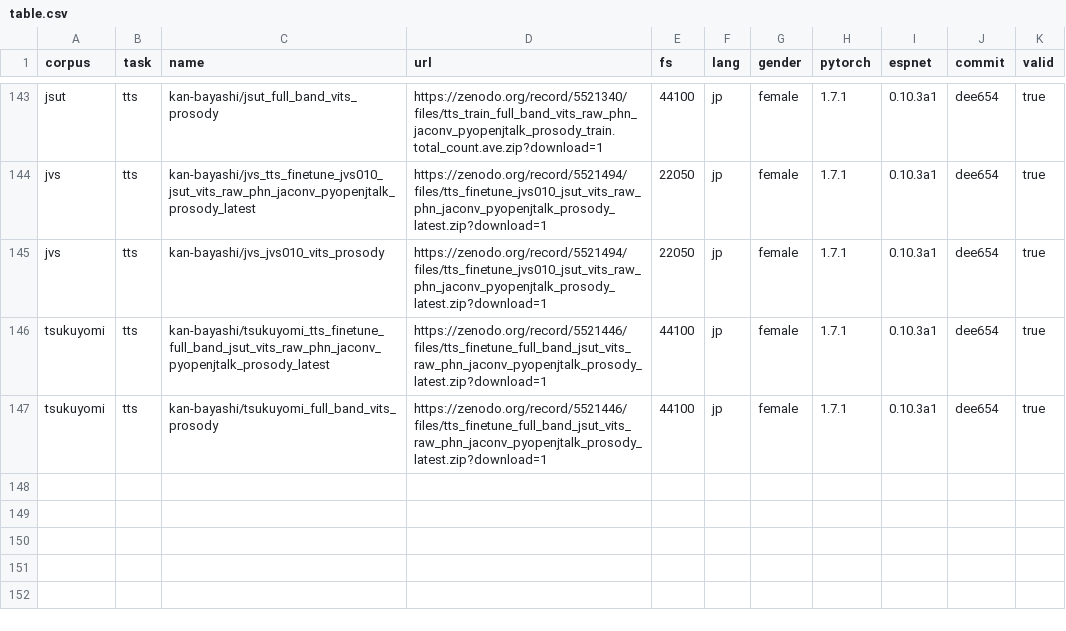
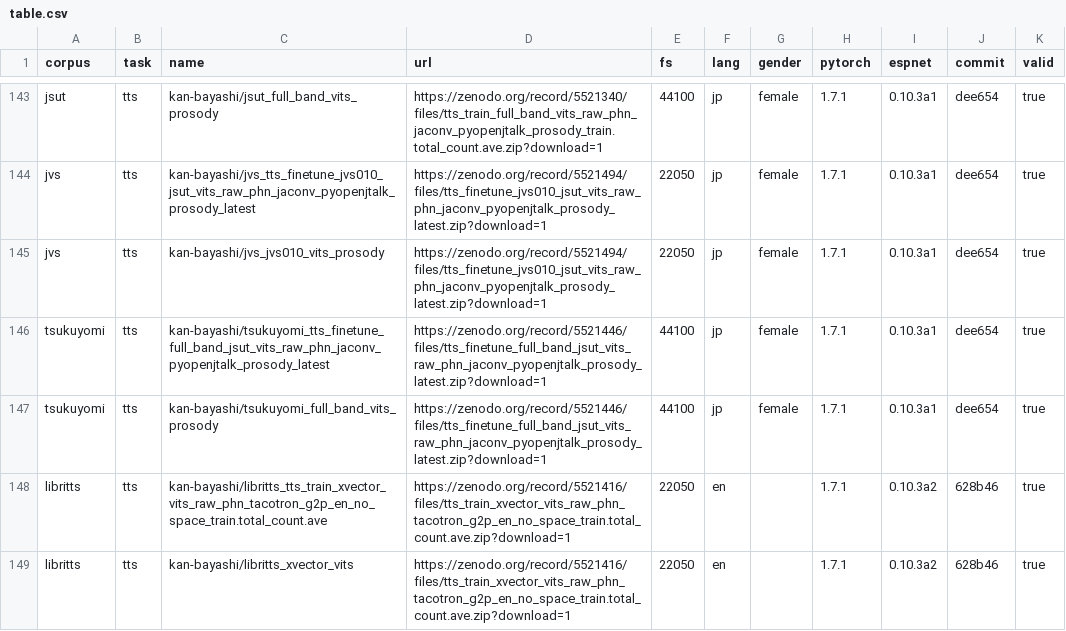
Before and after one commit to espnet/espnet_model_zoo, a CSV file: espnet_model_zoo/table.csv, drawn as a sheet; only a part is shown, gaps mark what is left out.

Commit message:
added libritts vits

```diff
--- a/espnet_model_zoo/table.csv
+++ b/espnet_model_zoo/table.csv
@@ -147 +147,3 @@ tsukuyomi,tts,kan-bayashi/tsukuyomi_tts_finetune_full_band_jsut_vits_raw_phn_jac
 tsukuyomi,tts,kan-bayashi/tsukuyomi_full_band_vits_prosody,https://zenodo.org/record/5521446/files/tts_finetune_full_band_jsut_vits_raw_phn_jaconv_pyopenjtalk_prosody_latest.zip?download=1,44100,jp,female,1.7.1,0.10.3a1,dee654,true
+libritts,tts,kan-bayashi/libritts_tts_train_xvector_vits_raw_phn_tacotron_g2p_en_no_space_train.total_count.ave,https://zenodo.org/record/5521416/files/tts_train_xvector_vits_raw_phn_tacotron_g2p_en_no_space_train.total_count.ave.zip?download=1,22050,en,,1.7.1,0.10.3a2,628b46,true
+libritts,tts,kan-bayashi/libritts_xvector_vits,https://zenodo.org/record/5521416/files/tts_train_xvector_vits_raw_phn_tacotron_g2p_en_no_space_train.total_count.ave.zip?download=1,22050,en,,1.7.1,0.10.3a2,628b46,true
```
